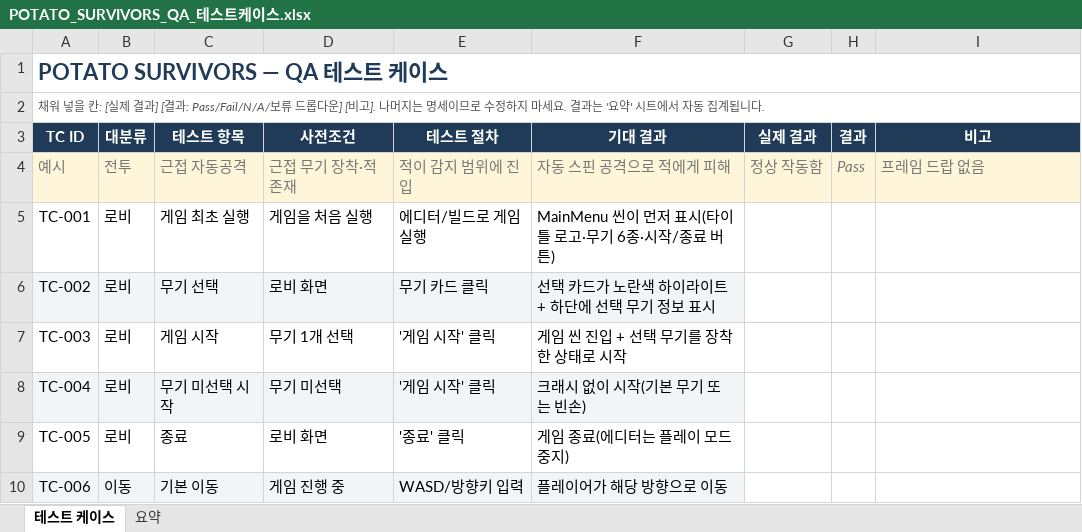
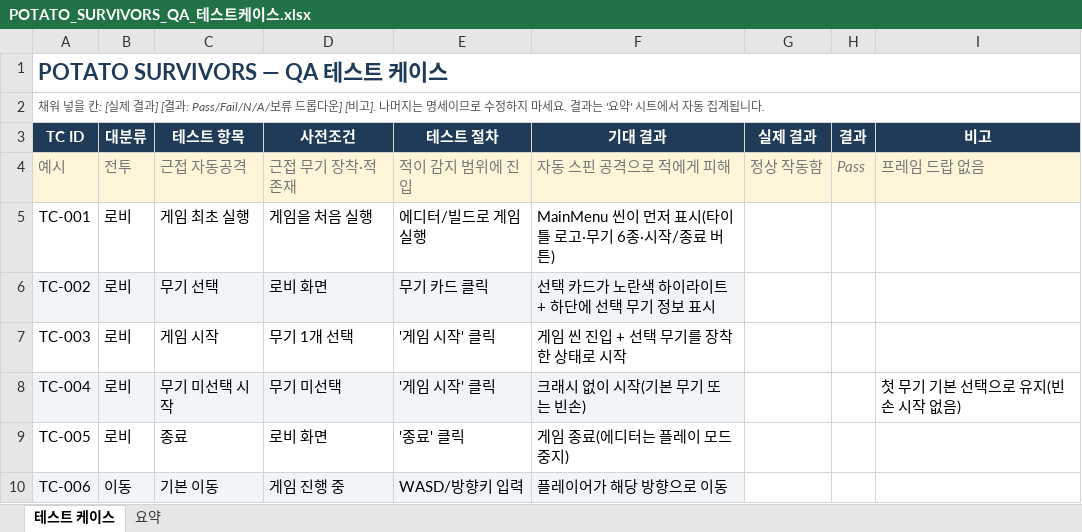
Before and after one commit to ksj000503/Unity-Project, an Excel workbook: Claude outputs/POTATO_SURVIVORS_QA_테스트케이스.xlsx, sheet 테스트 케이스, drawn as a sheet; only a part is shown; values as stored, in another font and other column widths than the file's, no borders; the diff covers the shown part only; the diff names each change by its address in the sheet, - before the commit and + after, or states it on an @@ line.

```diff
--- a/Claude outputs/POTATO_SURVIVORS_QA_테스트케이스.xlsx (sheet 테스트 케이스)
+++ b/Claude outputs/POTATO_SURVIVORS_QA_테스트케이스.xlsx (sheet 테스트 케이스)
-I8 (비고): (empty)
+I8 (비고): 첫 무기 기본 선택으로 유지(빈손 시작 없음)
```
Also changed, not shown: 7 edited cells and cell formats elsewhere in this sheet, sheet 요약, 12 other files.
